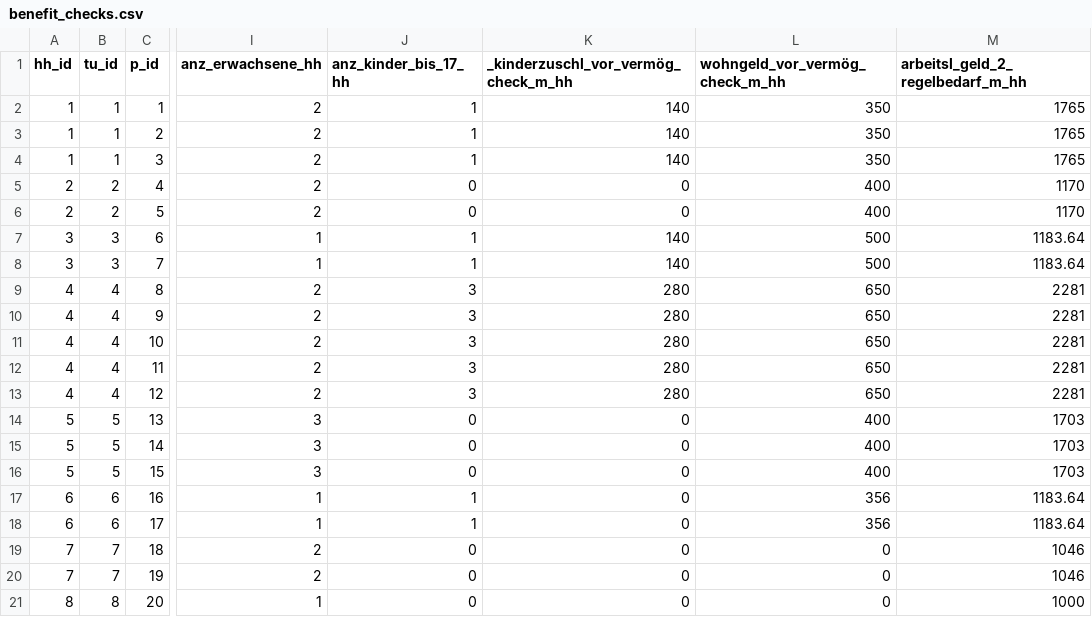
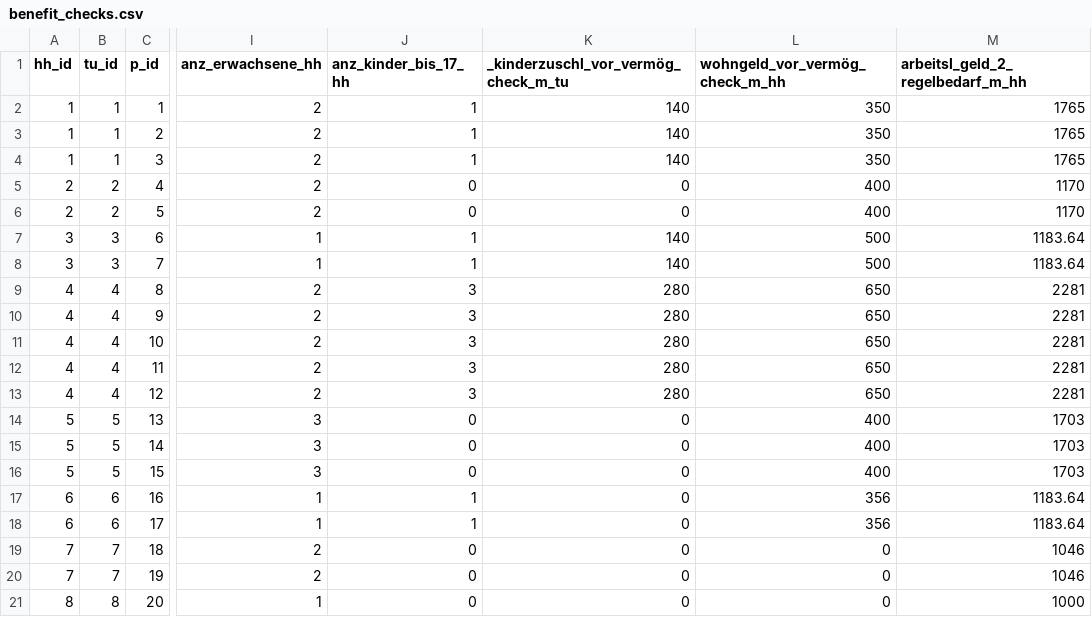
Before and after one commit to iza-institute-of-labor-economics/gettsim, a CSV file: src/_gettsim_tests/test_data/benefit_checks.csv, drawn as a sheet; only a part is shown, gaps mark what is left out; the diff names each change by its address in the sheet, - before the commit and + after, or states it on an @@ line.

```diff
--- a/src/_gettsim_tests/test_data/benefit_checks.csv
+++ b/src/_gettsim_tests/test_data/benefit_checks.csv
-K1: _kinderzuschl_vor_vermög_check_m_hh
+K1: _kinderzuschl_vor_vermög_check_m_tu
```
Also changed, not shown: src/_gettsim_tests/test_data/kinderzuschl.csv, src/_gettsim_tests/test_data/unterhalt.csv, 16 other files.
